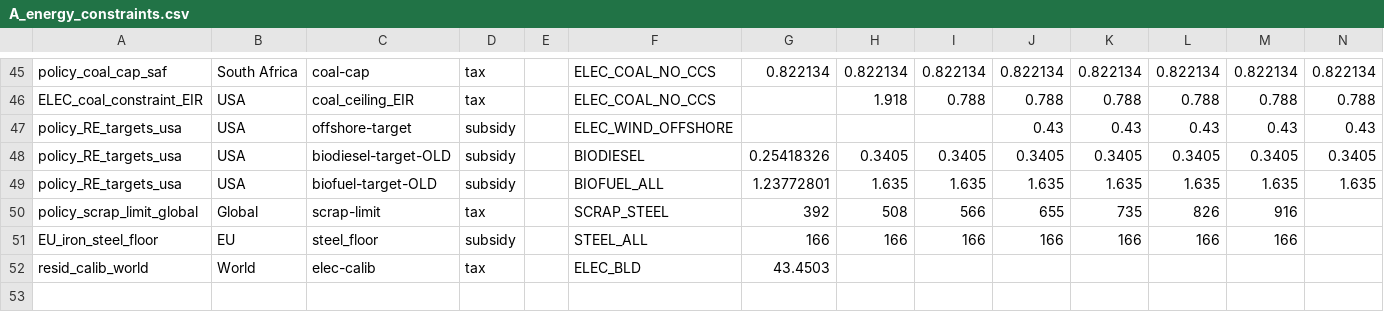
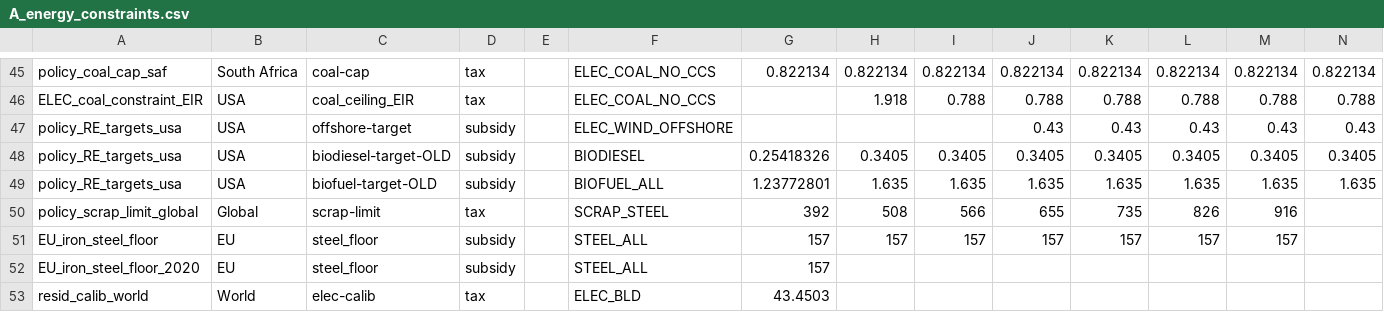
Before and after one commit to russellhz/gcam-core, a CSV file: input/gcamdata/inst/extdata/policy/A_energy_constraints.csv, drawn as a sheet; only a part is shown, gaps mark what is left out; rows hold the shown columns only; the diff names each change by its address in the sheet, - before the commit and + after, or states it on an @@ line.

Commit message:
2020 steel floor EU

```diff
--- a/input/gcamdata/inst/extdata/policy/A_energy_constraints.csv
+++ b/input/gcamdata/inst/extdata/policy/A_energy_constraints.csv
-G51: 166
+G51: 157
-H51: 166
+H51: 157
-I51: 166
+I51: 157
-J51: 166
+J51: 157
-K51: 166
+K51: 157
-L51: 166
+L51: 157
-M51: 166
+M51: 157
+row 52: EU_iron_steel_floor_2020 | EU | steel_floor | subsidy |  | STEEL_ALL | 157
```
Also changed, not shown: 3 other files.
